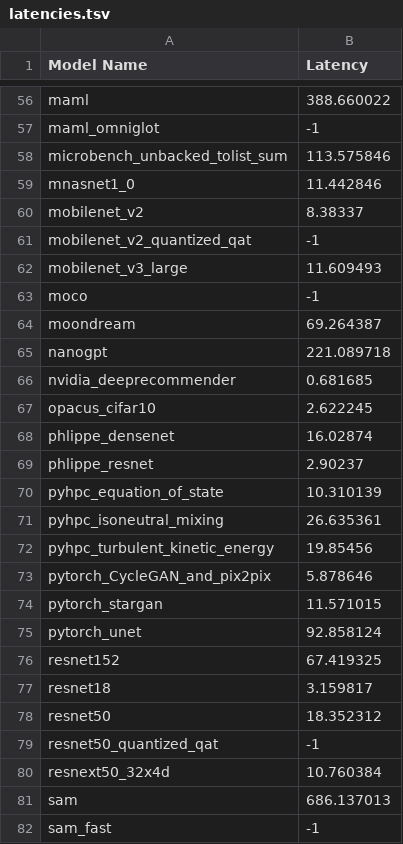
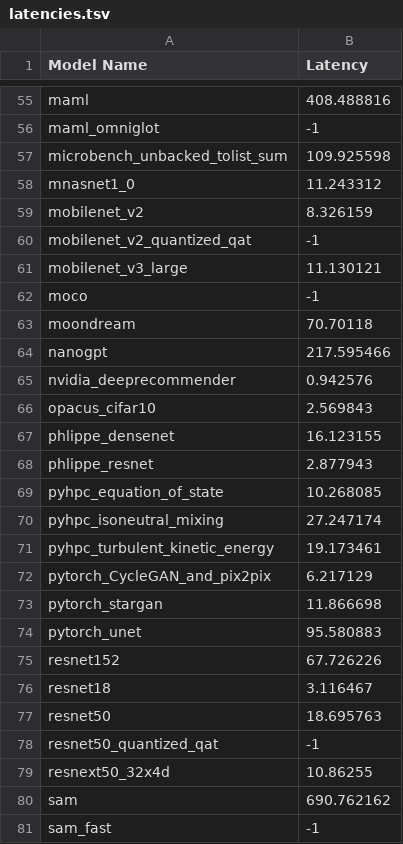
Before and after one commit to eding42/torchbench-utils, a TSV file: latencies.tsv, drawn as a sheet; only a part is shown, gaps mark what is left out; addresses are those after the commit; the diff covers the shown part only; the diff names each change by its address in the sheet, - before the commit and + after, or states it on an @@ line.

```diff
--- a/latencies.tsv
+++ b/latencies.tsv
-B55 (Latency): 388.660022
+B55 (Latency): 408.488816
-B57 (Latency): 113.575846
+B57 (Latency): 109.925598
-B58 (Latency): 11.442846
+B58 (Latency): 11.243312
-B59 (Latency): 8.38337
+B59 (Latency): 8.326159
-B61 (Latency): 11.609493
+B61 (Latency): 11.130121
-B63 (Latency): 69.264387
+B63 (Latency): 70.70118
-B64 (Latency): 221.089718
+B64 (Latency): 217.595466
-B65 (Latency): 0.681685
+B65 (Latency): 0.942576
-B66 (Latency): 2.622245
+B66 (Latency): 2.569843
-B67 (Latency): 16.02874
+B67 (Latency): 16.123155
-B68 (Latency): 2.90237
+B68 (Latency): 2.877943
-B69 (Latency): 10.310139
+B69 (Latency): 10.268085
-B70 (Latency): 26.635361
+B70 (Latency): 27.247174
-B71 (Latency): 19.85456
+B71 (Latency): 19.173461
-B72 (Latency): 5.878646
+B72 (Latency): 6.217129
-B73 (Latency): 11.571015
+B73 (Latency): 11.866698
-B74 (Latency): 92.858124
+B74 (Latency): 95.580883
-B75 (Latency): 67.419325
+B75 (Latency): 67.726226
-B76 (Latency): 3.159817
+B76 (Latency): 3.116467
-B77 (Latency): 18.352312
+B77 (Latency): 18.695763
-B79 (Latency): 10.760384
+B79 (Latency): 10.86255
-B80 (Latency): 686.137013
+B80 (Latency): 690.762162
```
Also changed, not shown: 1 removed row and 66 edited cells elsewhere in this file, 2 other files.
